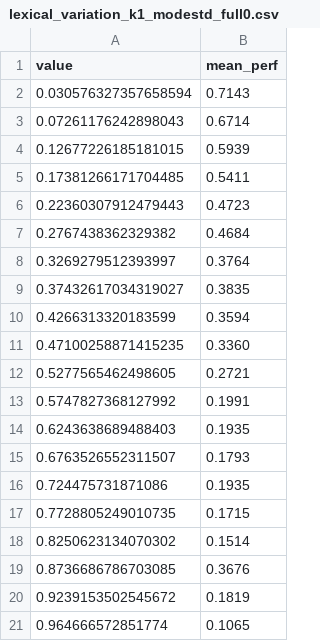
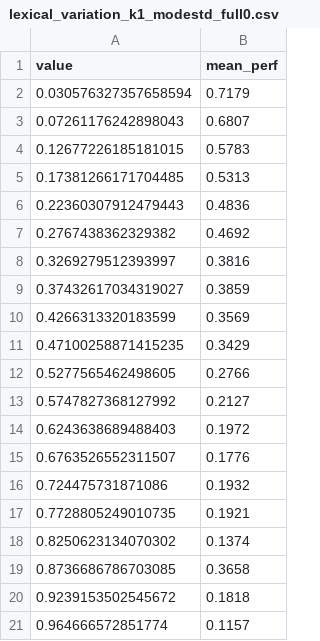
Before and after one commit to baptistepras/BEL-Mention-Analysis, a CSV file: belb-exp/metrics/plots/tables/lexical_variation_k1_modestd_full0.csv, drawn as a sheet.

```diff
--- a/belb-exp/metrics/plots/tables/lexical_variation_k1_modestd_full0.csv
+++ b/belb-exp/metrics/plots/tables/lexical_variation_k1_modestd_full0.csv
@@ -1,21 +1,21 @@
 value,mean_perf
-0.030576327357658594,0.7143
-0.07261176242898043,0.6714
-0.12677226185181015,0.5939
-0.17381266171704485,0.5411
-0.22360307912479443,0.4723
-0.2767438362329382,0.4684
-0.3269279512393997,0.3764
-0.37432617034319027,0.3835
-0.4266313320183599,0.3594
-0.47100258871415235,0.3360
-0.5277565462498605,0.2721
-0.5747827368127992,0.1991
-0.6243638689488403,0.1935
-0.6763526552311507,0.1793
-0.724475731871086,0.1935
-0.7728805249010735,0.1715
-0.8250623134070302,0.1514
-0.8736686786703085,0.3676
-0.9239153502545672,0.1819
-0.964666572851774,0.1065
+0.030576327357658594,0.7179
+0.07261176242898043,0.6807
+0.12677226185181015,0.5783
+0.17381266171704485,0.5313
+0.22360307912479443,0.4836
+0.2767438362329382,0.4692
+0.3269279512393997,0.3816
+0.37432617034319027,0.3859
+0.4266313320183599,0.3569
+0.47100258871415235,0.3429
+0.5277565462498605,0.2766
+0.5747827368127992,0.2127
+0.6243638689488403,0.1972
+0.6763526552311507,0.1776
+0.724475731871086,0.1932
+0.7728805249010735,0.1921
+0.8250623134070302,0.1374
+0.8736686786703085,0.3658
+0.9239153502545672,0.1818
+0.964666572851774,0.1157
```
Also changed, not shown: belb-exp/metrics/plots/tables/entity_frequency_k1_modestd_full0.csv, belb-exp/metrics/plots/tables/mention_frequency_k1_modestd_full0.csv, 25 other files.
